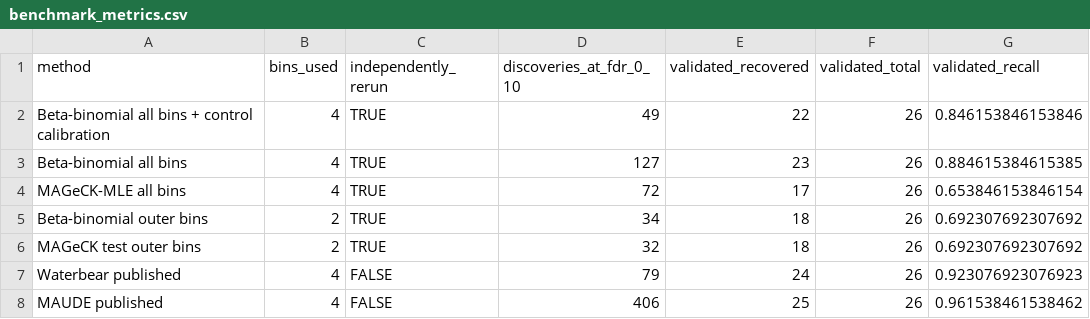
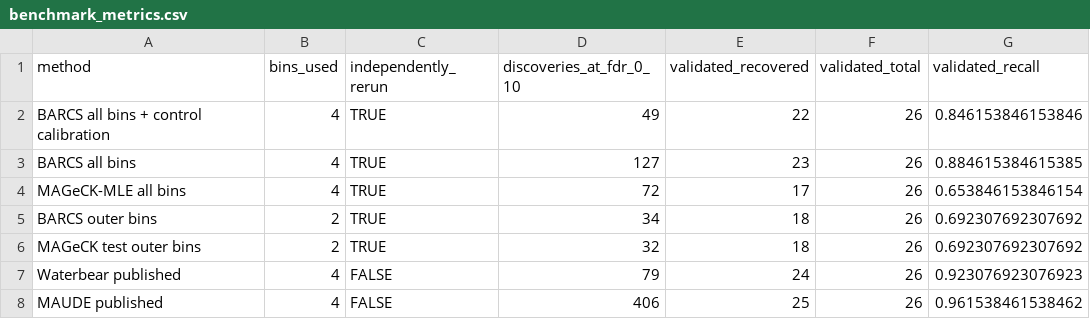
Before and after one commit to jeonglab-bcm/BARCS-manuscript, a CSV file: results/waterbear_facs/benchmark_metrics.csv, drawn as a sheet; only a part is shown; the diff names each change by its address in the sheet, - before the commit and + after, or states it on an @@ line.

Commit message:
Rename methodology to BARCS and lead with results

```diff
--- a/results/waterbear_facs/benchmark_metrics.csv
+++ b/results/waterbear_facs/benchmark_metrics.csv
-A2 (method): Beta-binomial all bins + control calibration
+A2 (method): BARCS all bins + control calibration
-A3 (method): Beta-binomial all bins
+A3 (method): BARCS all bins
-A5 (method): Beta-binomial outer bins
+A5 (method): BARCS outer bins
```
Also changed, not shown: results/waterbear_facs/non_targeting_calibration.csv, results/waterbear_facs/validation_panel_metrics.csv, 15 other files.
